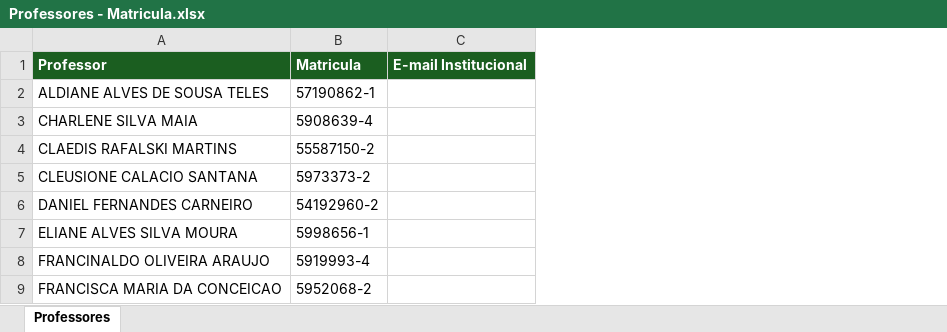
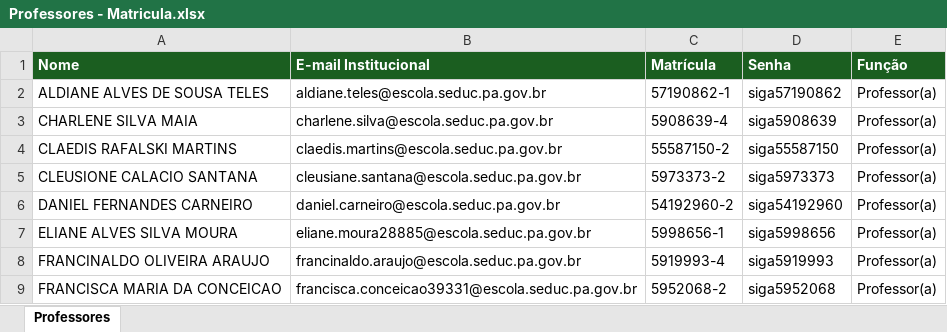
Before and after one commit to dhenison/sigaeduca, an Excel workbook: Gestão de Lotação/Professores - Matricula.xlsx, sheet Professores, drawn as a sheet; only a part is shown; values as stored, in another font and other column widths than the file's, no borders; removed rows and columns are numbered as before the commit, all else as after; the diff names each change by its address in the sheet, - before the commit and + after, or states it on an @@ line.

```diff
--- a/Gestão de Lotação/Professores - Matricula.xlsx (sheet Professores)
+++ b/Gestão de Lotação/Professores - Matricula.xlsx (sheet Professores)
+column B, rows 2-9: aldiane.teles@escola.seduc.pa.gov.br | charlene.silva@escola.seduc.pa.gov.br | claedis.martins@escola.seduc.pa.gov.br | cleusiane.santana@escola.seduc.pa.gov.br | daniel.carneiro@escola.seduc.pa.gov.br | eliane.moura28885@escola.seduc.pa.gov.br | francinaldo.araujo@escola.seduc.pa.gov.br | francisca.conceicao39331@escola.seduc.pa.gov.br
-column C, empty
+column D, rows 2-9: siga57190862 | siga5908639 | siga55587150 | siga5973373 | siga54192960 | siga5998656 | siga5919993 | siga5952068
+column E, rows 2-9: all Professor(a)
-row 1: Professor | Matricula | E-mail Institucional
+row 1: Nome | E-mail Institucional | Matrícula | Senha | Função
```
Also changed, not shown: 3 other files.
